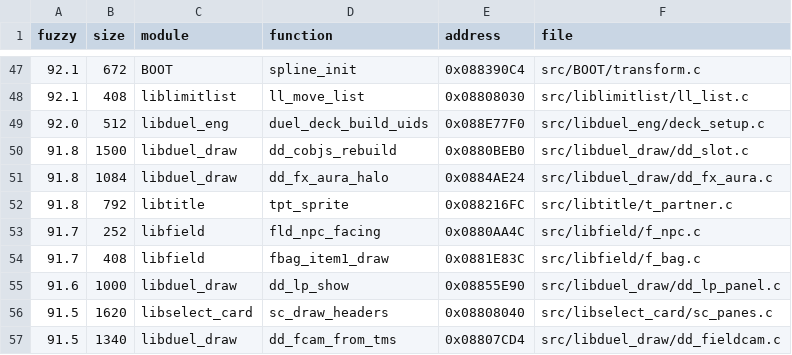
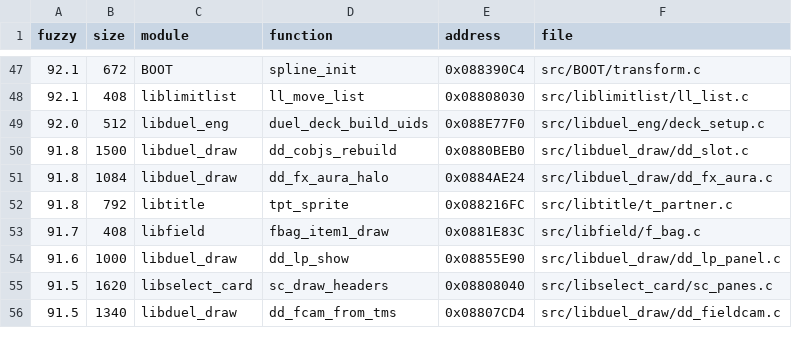
Before and after one commit to thiago-cipitelli/tagforce-decomp, a TSV file: docs/matching_queue.tsv, drawn as a sheet; only a part is shown, gaps mark what is left out; the diff names each change by its address in the sheet, - before the commit and + after, or states it on an @@ line.

Commit message:
src/libfield/f_npc.c: fld_npc_facing batendo (retornos antecipados; cópia f = *(Vec3 *)&t)

```diff
--- a/docs/matching_queue.tsv
+++ b/docs/matching_queue.tsv
-row 53: 91.7 | 252 | libfield | fld_npc_facing | 0x0880AA4C | src/libfield/f_npc.c
```
Also changed, not shown: 2 other files.
